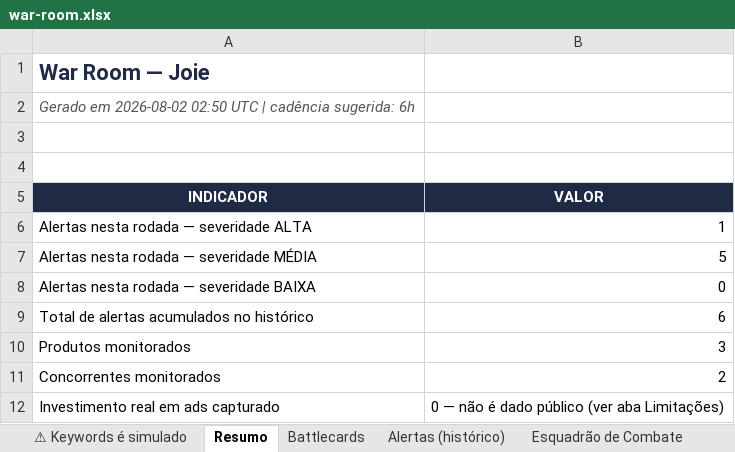
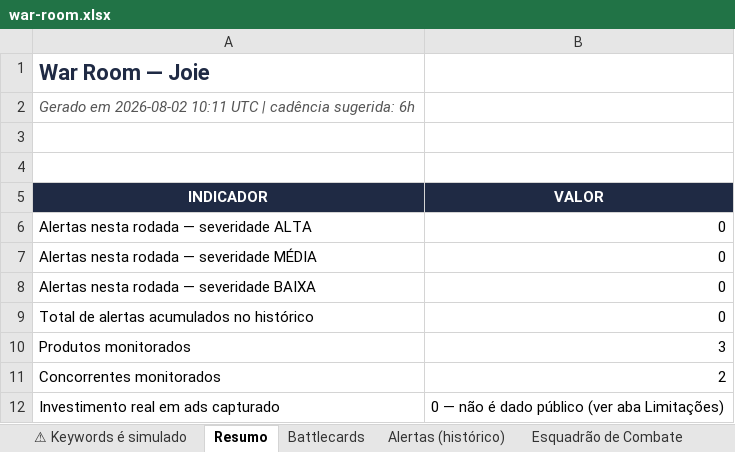
Before and after one commit to jrsanches1975/jrsanches, an Excel workbook: war-room-concorrencia/contexto-e-apoio/arquivos-finais/war-room.xlsx, sheet Resumo, drawn as a sheet; values as stored, in another font and other column widths than the file's, no borders; the diff names each change by its address in the sheet, - before the commit and + after, or states it on an @@ line.

```diff
--- a/war-room-concorrencia/contexto-e-apoio/arquivos-finais/war-room.xlsx (sheet Resumo)
+++ b/war-room-concorrencia/contexto-e-apoio/arquivos-finais/war-room.xlsx (sheet Resumo)
-A2 (INDICADOR): …em 2026-08-02 02:50 UTC |…
+A2 (INDICADOR): …em 2026-08-02 10:11 UTC |…
-B6 (VALOR): 1
+B6 (VALOR): 0
-B7 (VALOR): 5
+B7 (VALOR): 0
-B9 (VALOR): 6
+B9 (VALOR): 0
```
Also changed, not shown: sheet Alertas (histórico), sheet Battlecards, sheet Esquadrão de Combate, sheet Radar ML, sheet Google Shopping, other sheet tabs, 6 other files.
